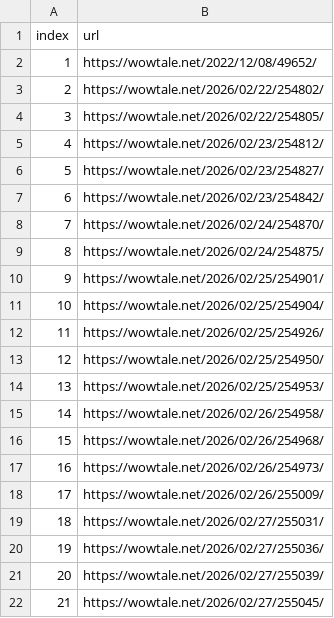
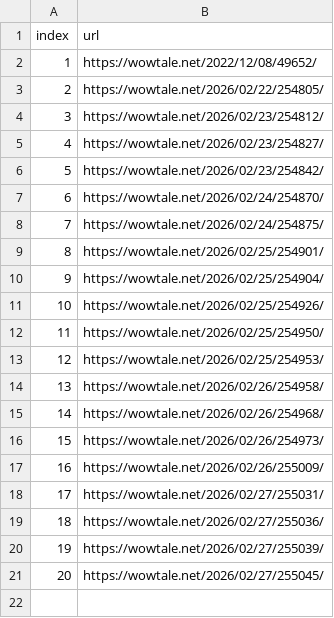
Before and after one commit to LFIntern/VC-News, a CSV file: wowtale_latest.csv, drawn as a sheet; removed rows and columns are numbered as before the commit, all else as after; the diff names each change by its address in the sheet, - before the commit and + after, or states it on an @@ line.

```diff
--- a/wowtale_latest.csv
+++ b/wowtale_latest.csv
-row 3: 2 | https://wowtale.net/2026/02/22/254802/
@@ column A (index) renumbered from row 3 down @@
```
